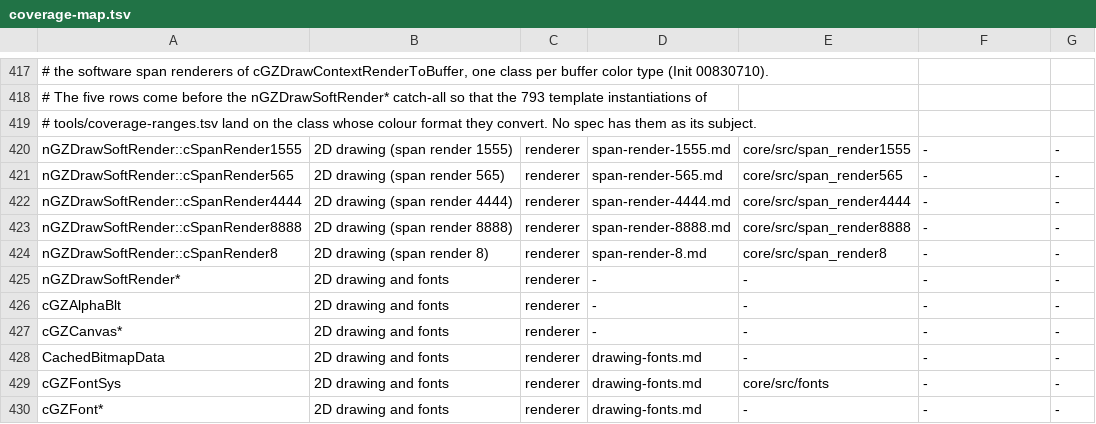
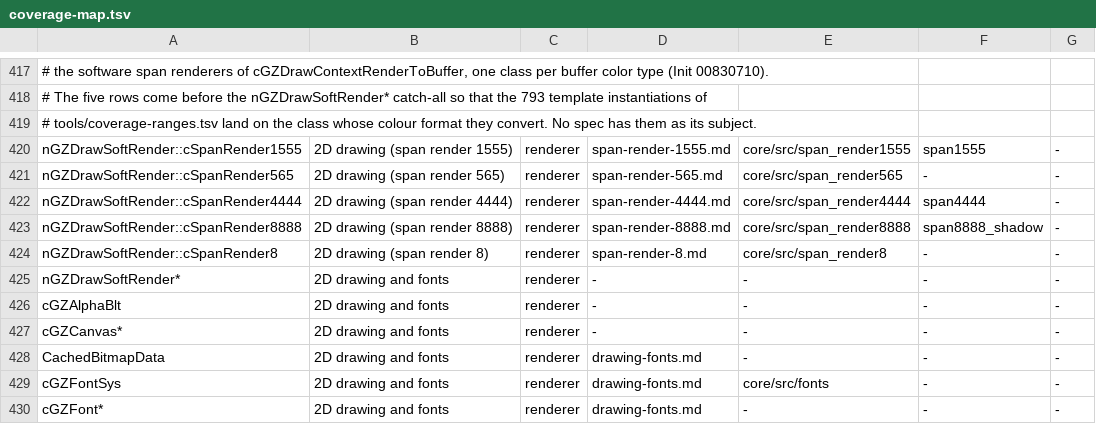
Before and after one commit to LucaSammartino/OpenSC4, a TSV file: tools/coverage-map.tsv, drawn as a sheet; only a part is shown, gaps mark what is left out; the diff names each change by its address in the sheet, - before the commit and + after, or states it on an @@ line.

```diff
--- a/tools/coverage-map.tsv
+++ b/tools/coverage-map.tsv
-F420: -
+F420: span1555
-F422: -
+F422: span4444
-F423: -
+F423: span8888_shadow
```
Also changed, not shown: tools/coverage-shadows.tsv.
